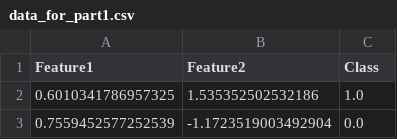
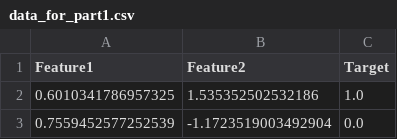
Before and after one commit to AnnaIvn/ml2023, a CSV file: Labs/Lab3/data_for_part1.csv, drawn as a sheet; only a part is shown.

Commit message:
lab3. part2 - done. part3 - started

```diff
--- a/Labs/Lab3/data_for_part1.csv
+++ b/Labs/Lab3/data_for_part1.csv
@@ -1,2 +1,2 @@
-Feature1,Feature2,Class
+Feature1,Feature2,Target
 0.6010341786957325,1.535352502532186,1.0
```
Also changed, not shown: 3 other files.
